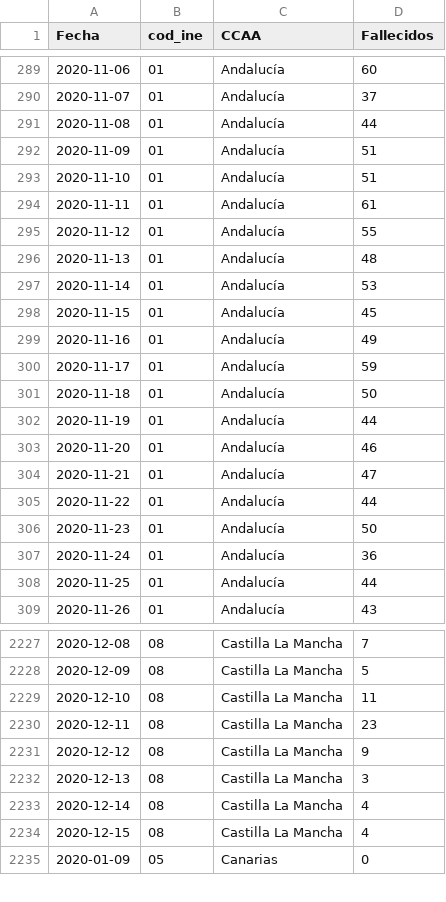
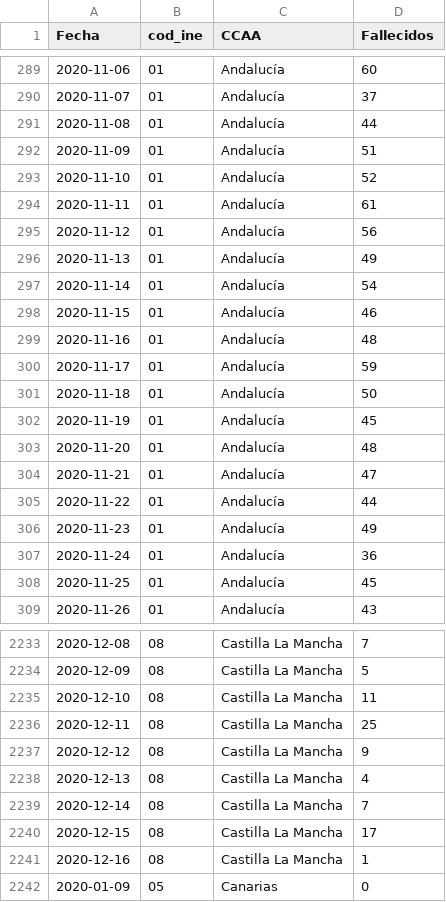
Before and after one commit to datadista/datasets, a CSV file: COVID 19/ccaa_covid19_fallecidos_por_fecha_defuncion_nueva_serie_long.csv, drawn as a sheet; only a part is shown, gaps mark what is left out; the diff covers the shown part only.

```diff
--- a/COVID 19/ccaa_covid19_fallecidos_por_fecha_defuncion_nueva_serie_long.csv
+++ b/COVID 19/ccaa_covid19_fallecidos_por_fecha_defuncion_nueva_serie_long.csv
@@ -292,18 +292,18 @@ Fecha,cod_ine,CCAA,Fallecidos
 2020-11-09,01,Andalucía,51
-2020-11-10,01,Andalucía,51
+2020-11-10,01,Andalucía,52
 2020-11-11,01,Andalucía,61
-2020-11-12,01,Andalucía,55
-2020-11-13,01,Andalucía,48
-2020-11-14,01,Andalucía,53
-2020-11-15,01,Andalucía,45
-2020-11-16,01,Andalucía,49
+2020-11-12,01,Andalucía,56
+2020-11-13,01,Andalucía,49
+2020-11-14,01,Andalucía,54
+2020-11-15,01,Andalucía,46
+2020-11-16,01,Andalucía,48
 2020-11-17,01,Andalucía,59
 2020-11-18,01,Andalucía,50
-2020-11-19,01,Andalucía,44
-2020-11-20,01,Andalucía,46
+2020-11-19,01,Andalucía,45
+2020-11-20,01,Andalucía,48
 2020-11-21,01,Andalucía,47
 2020-11-22,01,Andalucía,44
-2020-11-23,01,Andalucía,50
+2020-11-23,01,Andalucía,49
 2020-11-24,01,Andalucía,36
-2020-11-25,01,Andalucía,44
+2020-11-25,01,Andalucía,45
 2020-11-26,01,Andalucía,43
@@ -2229,7 +2235,8 @@ Fecha,cod_ine,CCAA,Fallecidos
 2020-12-10,08,Castilla La Mancha,11
-2020-12-11,08,Castilla La Mancha,23
+2020-12-11,08,Castilla La Mancha,25
 2020-12-12,08,Castilla La Mancha,9
-2020-12-13,08,Castilla La Mancha,3
-2020-12-14,08,Castilla La Mancha,4
-2020-12-15,08,Castilla La Mancha,4
+2020-12-13,08,Castilla La Mancha,4
+2020-12-14,08,Castilla La Mancha,7
+2020-12-15,08,Castilla La Mancha,17
+2020-12-16,08,Castilla La Mancha,1
 2020-01-09,05,Canarias,0
```
Also changed, not shown: 18 added rows and 56 edited cells elsewhere in this file.
